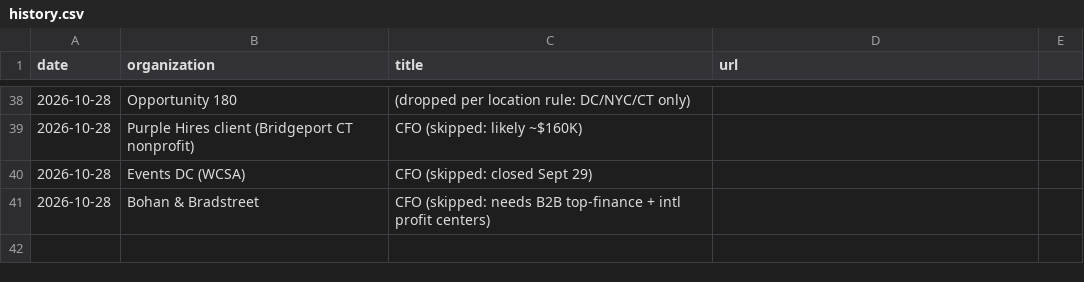
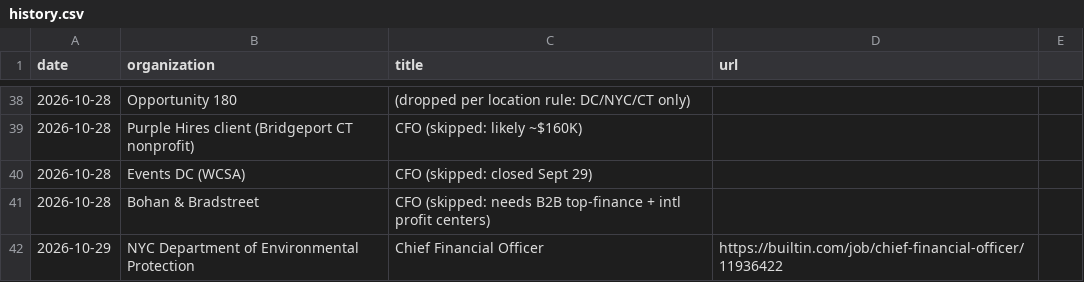
Before and after one commit to lazarreclavel3-stack/Leader1, a CSV file: jobsearch/history.csv, drawn as a sheet; only a part is shown, gaps mark what is left out; the diff names each change by its address in the sheet, - before the commit and + after, or states it on an @@ line.

```diff
--- a/jobsearch/history.csv
+++ b/jobsearch/history.csv
+row 42: 2026-10-29 | NYC Department of Environmental Protection | Chief Financial Officer | https://builtin.com/job/chief-financial-officer/11936422
```
Also changed, not shown: 4 other files.
